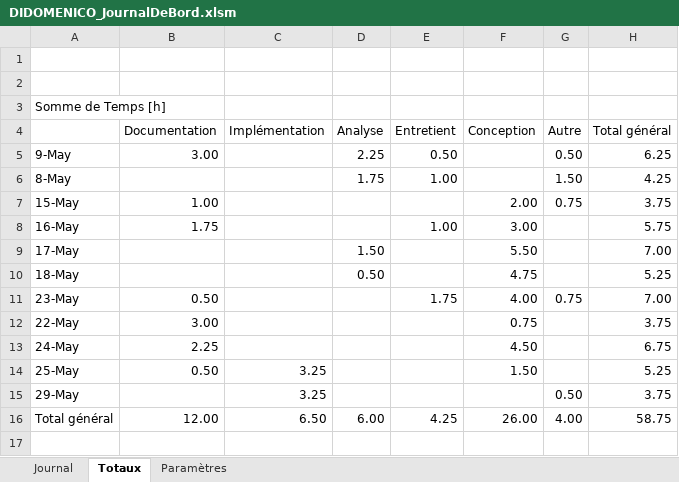
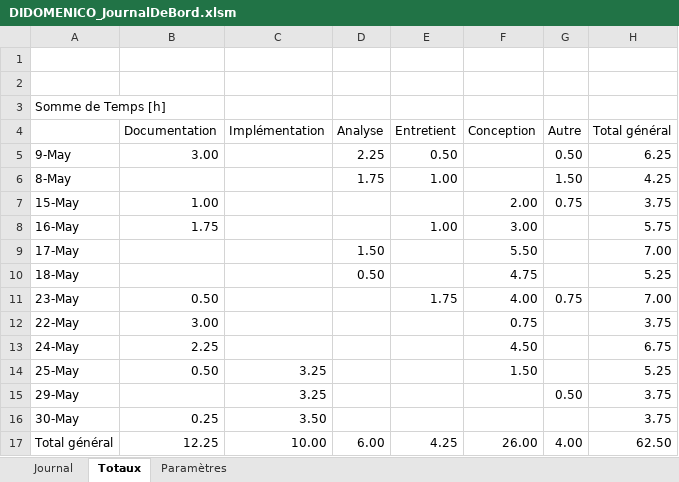
Before and after one commit to Ethylen/TPI-DIDO, an Excel workbook: Documentation/DIDOMENICO_JournalDeBord.xlsm, sheet Totaux, drawn as a sheet; values as stored, in another font and other column widths than the file's, no borders; addresses are those after the commit; the diff names each change by its address in the sheet, - before the commit and + after, or states it on an @@ line.

```diff
--- a/Documentation/DIDOMENICO_JournalDeBord.xlsm (sheet Totaux)
+++ b/Documentation/DIDOMENICO_JournalDeBord.xlsm (sheet Totaux)
+row 16: 30-May | 0.25 | 3.50 |  |  |  |  | 3.75
-B17 (Documentation): 12.00
+B17 (Documentation): 12.25
-C17 (Implémentation): 6.50
+C17 (Implémentation): 10.00
-H17 (Total général): 58.75
+H17 (Total général): 62.50
```
Also changed, not shown: sheet Journal, 26 other files.
